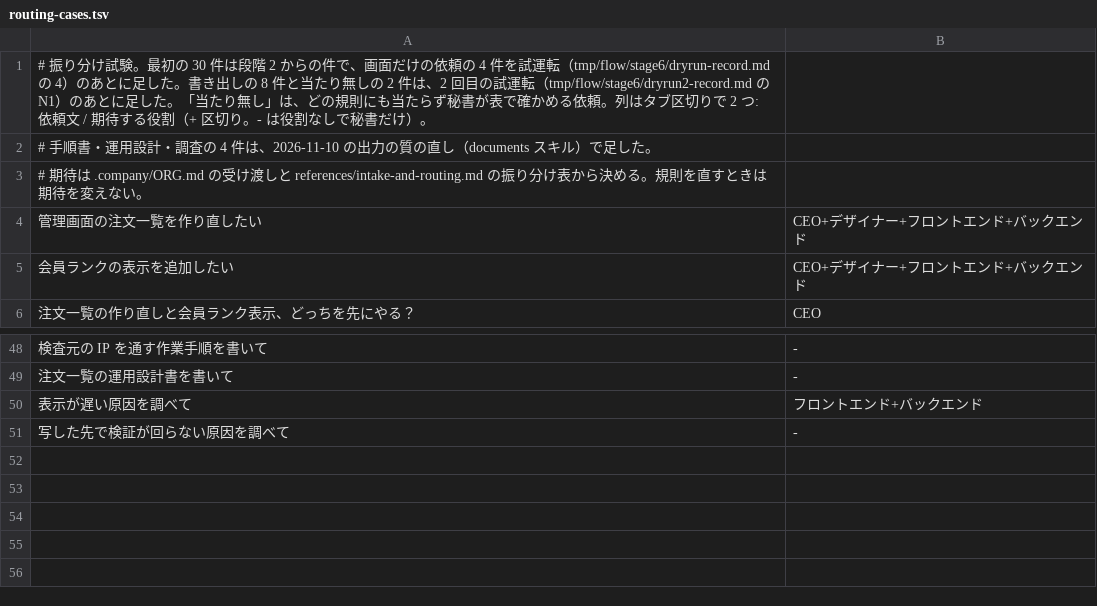
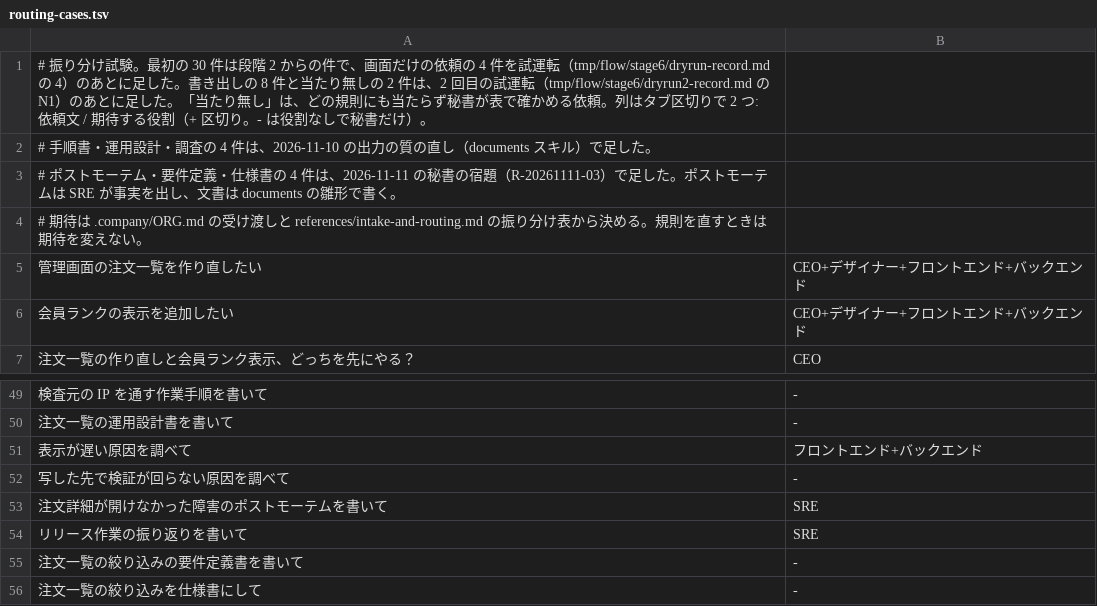
Before and after one commit to sh0ki-00/My-Lab, a TSV file: skills/secretary/evals/routing-cases.tsv, drawn as a sheet; only a part is shown, gaps mark what is left out; the diff names each change by its address in the sheet, - before the commit and + after, or states it on an @@ line.

```diff
--- a/skills/secretary/evals/routing-cases.tsv
+++ b/skills/secretary/evals/routing-cases.tsv
+row 3: # ポストモーテム・要件定義・仕様書の 4 件は、2026-11-11 の秘書の宿題（R-20261111-03）で足した。ポストモーテムは SRE が事実を出し、文書は documents の雛形で書く。
+row 53: 注文詳細が開けなかった障害のポストモーテムを書いて | SRE
+row 54: リリース作業の振り返りを書いて | SRE
+row 55: 注文一覧の絞り込みの要件定義書を書いて | -
+row 56: 注文一覧の絞り込みを仕様書にして | -
```
Also changed, not shown: skills/secretary/scripts/routing-rules.tsv, 4 other files.
